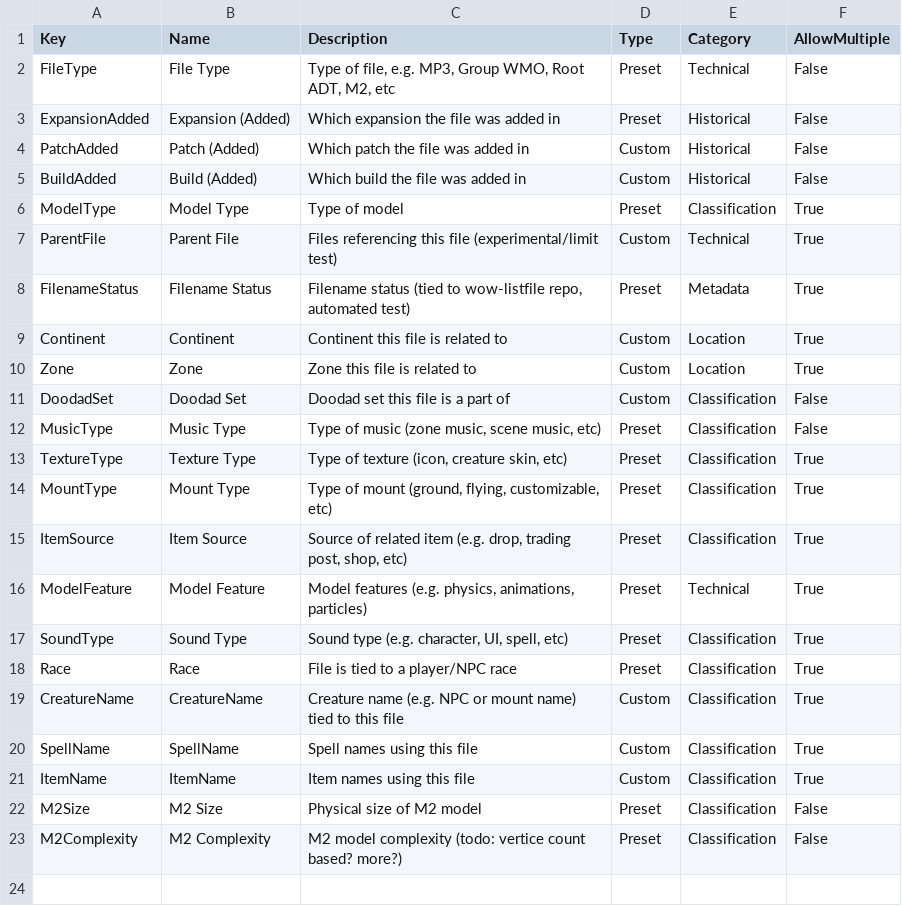
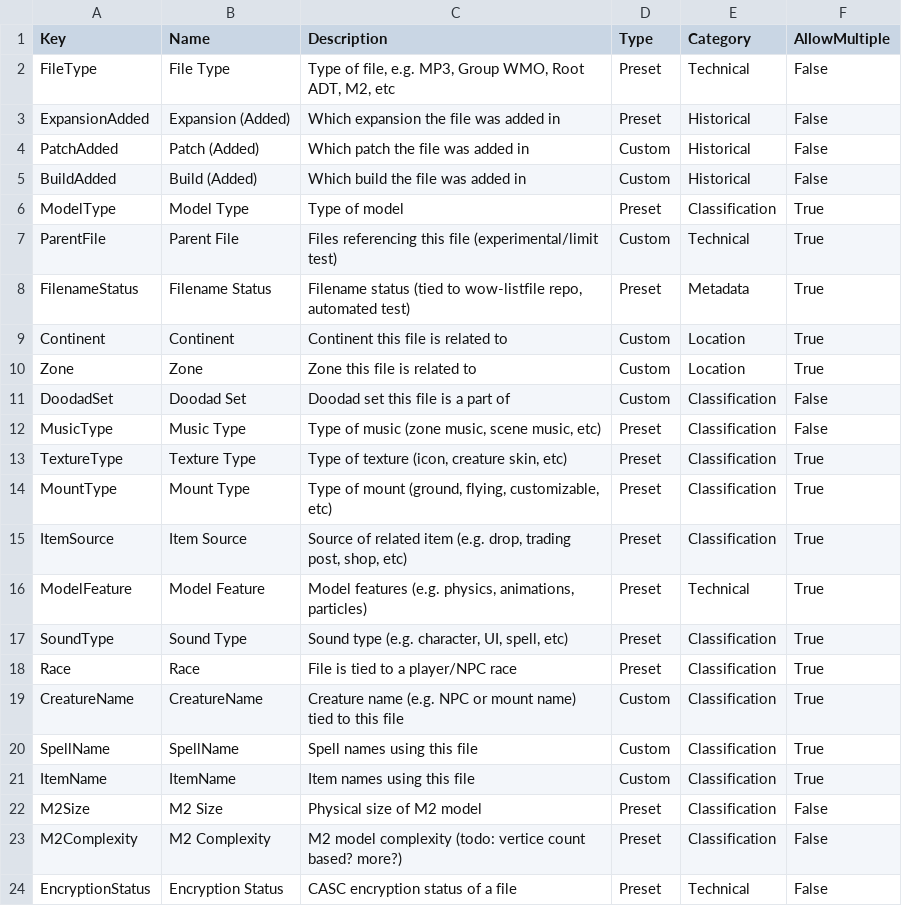
Before and after one commit to wowdev/wow-filetags, a CSV file: meta/tags.csv, drawn as a sheet; the diff names each change by its address in the sheet, - before the commit and + after, or states it on an @@ line.

Commit message:
Add EncryptionStatus tag, update ModelFeature tag

```diff
--- a/meta/tags.csv
+++ b/meta/tags.csv
+row 24: EncryptionStatus | Encryption Status | CASC encryption status of a file | Preset | Technical | False
```
Also changed, not shown: 2 other files.
